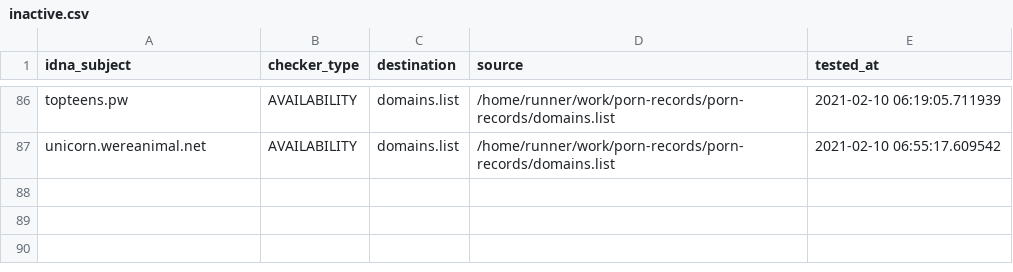
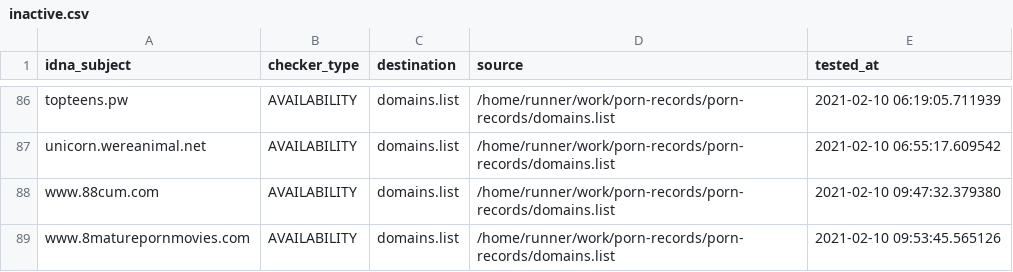
Before and after one commit to porn-records/Porn-Records, a CSV file: .pyfunceble/inactive.csv, drawn as a sheet; only a part is shown, gaps mark what is left out.

```diff
--- a/.pyfunceble/inactive.csv
+++ b/.pyfunceble/inactive.csv
@@ -87 +87,3 @@ topteens.pw,AVAILABILITY,domains.list,/home/runner/work/porn-records/porn-record
 unicorn.wereanimal.net,AVAILABILITY,domains.list,/home/runner/work/porn-records/porn-records/domains.list,2021-02-10 06:55:17.609542
+www.88cum.com,AVAILABILITY,domains.list,/home/runner/work/porn-records/porn-records/domains.list,2021-02-10 09:47:32.379380
+www.8maturepornmovies.com,AVAILABILITY,domains.list,/home/runner/work/porn-records/porn-records/domains.list,2021-02-10 09:53:45.565126
```
Also changed, not shown: 14 other files.
